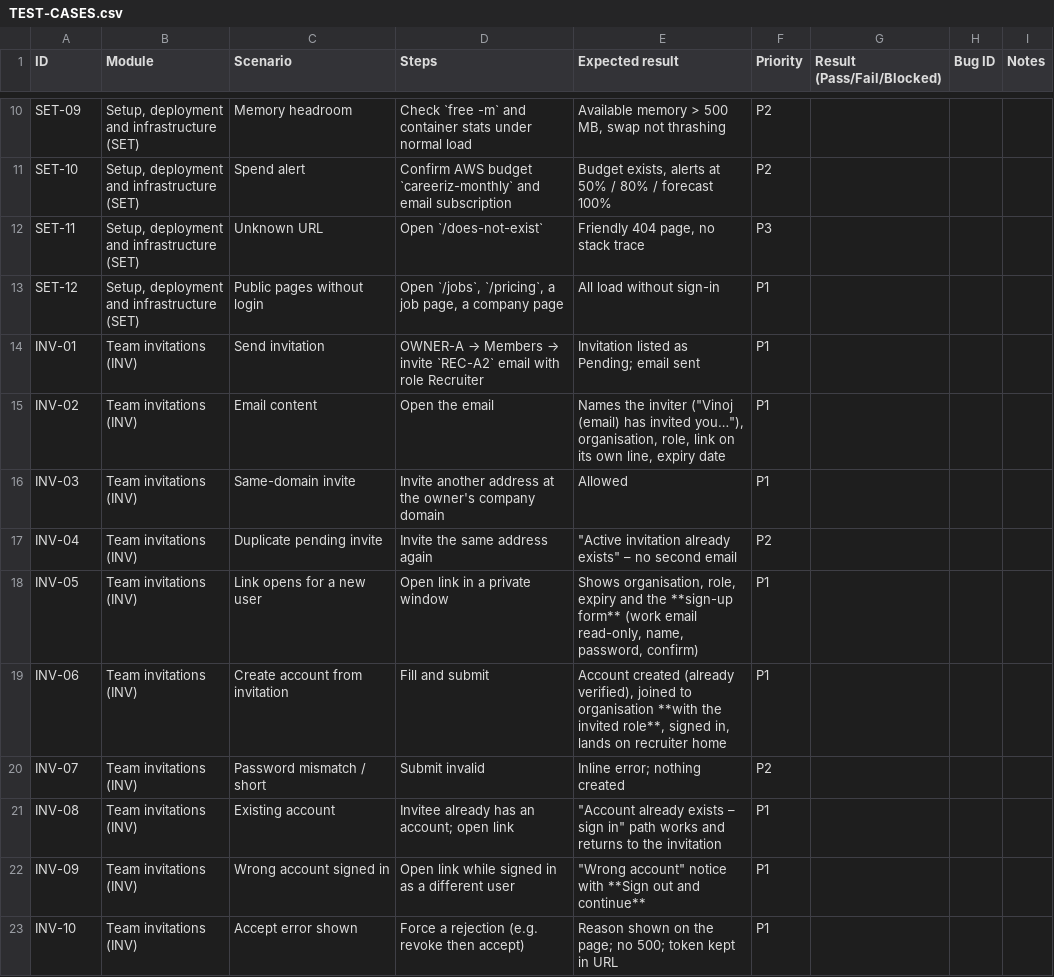
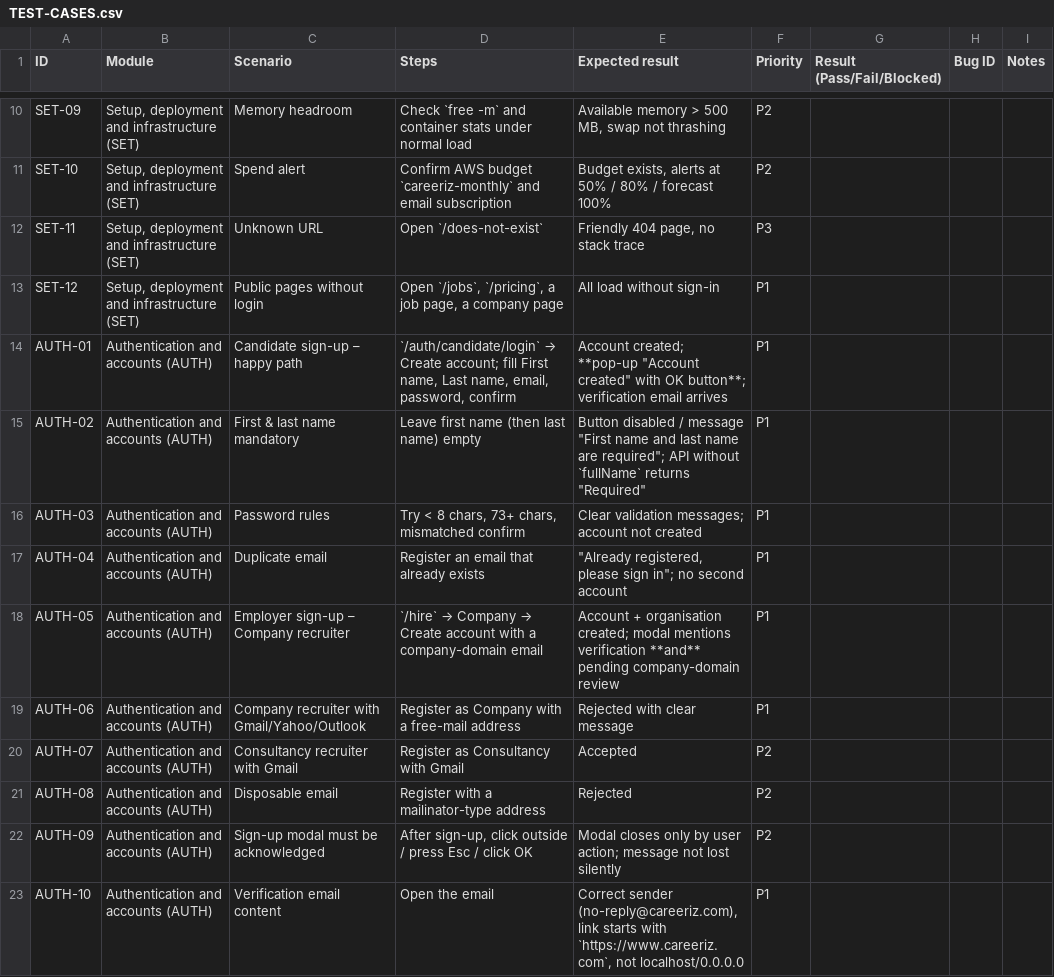
Before and after one commit to eyeblue842-sketch/talentos, a CSV file: docs/qa/TEST-CASES.csv, drawn as a sheet; only a part is shown, gaps mark what is left out; the shorter side is filled out with more unchanged rows; the diff covers the shown part only.

```diff
--- a/docs/qa/TEST-CASES.csv
+++ b/docs/qa/TEST-CASES.csv
@@ -13 +13,11 @@ SET-11,"Setup, deployment and infrastructure (SET)",Unknown URL,Open `/does-not-
 SET-12,"Setup, deployment and infrastructure (SET)",Public pages without login,"Open `/jobs`, `/pricing`, a job page, a company page",All load without sign-in,P1,,,
+AUTH-01,Authentication and accounts (AUTH),Candidate sign-up – happy path,"`/auth/candidate/login` → Create account; fill First name, Last name, email, password, confirm","Account created; **pop-up ""Account created"" with OK button**; verification email arrives",P1,,,
+AUTH-02,Authentication and accounts (AUTH),First & last name mandatory,Leave first name (then last name) empty,"Button disabled / message ""First name and last name are required""; API without `fullName` returns ""Required""",P1,,,
+AUTH-03,Authentication and accounts (AUTH),Password rules,"Try < 8 chars, 73+ chars, mismatched confirm",Clear validation messages; account not created,P1,,,
+AUTH-04,Authentication and accounts (AUTH),Duplicate email,Register an email that already exists,"""Already registered, please sign in""; no second account",P1,,,
+AUTH-05,Authentication and accounts (AUTH),Employer sign-up – Company recruiter,`/hire` → Company → Create account with a company-domain email,Account + organisation created; modal mentions verification **and** pending company-domain review,P1,,,
+AUTH-06,Authentication and accounts (AUTH),Company recruiter with Gmail/Yahoo/Outlook,Register as Company with a free-mail address,Rejected with clear message,P1,,,
+AUTH-07,Authentication and accounts (AUTH),Consultancy recruiter with Gmail,Register as Consultancy with Gmail,Accepted,P2,,,
+AUTH-08,Authentication and accounts (AUTH),Disposable email,Register with a mailinator-type address,Rejected,P2,,,
+AUTH-09,Authentication and accounts (AUTH),Sign-up modal must be acknowledged,"After sign-up, click outside / press Esc / click OK",Modal closes only by user action; message not lost silently,P2,,,
+AUTH-10,Authentication and accounts (AUTH),Verification email content,Open the email,"Correct sender (no-reply@careeriz.com), link starts with `https://www.careeriz.com`, not localhost/0.0.0.0",P1,,,
```
Also changed, not shown: 20 added rows elsewhere in this file.
